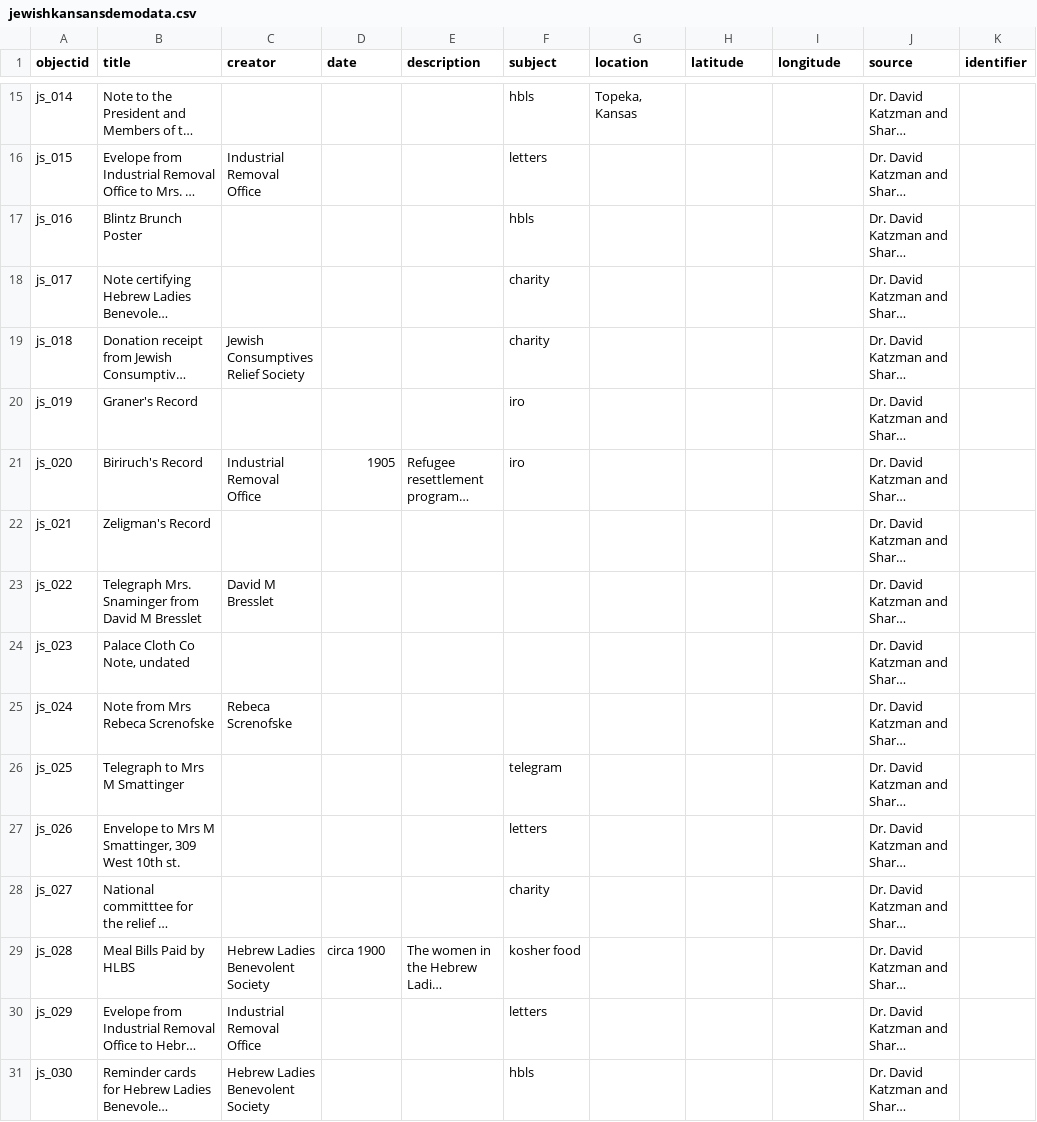
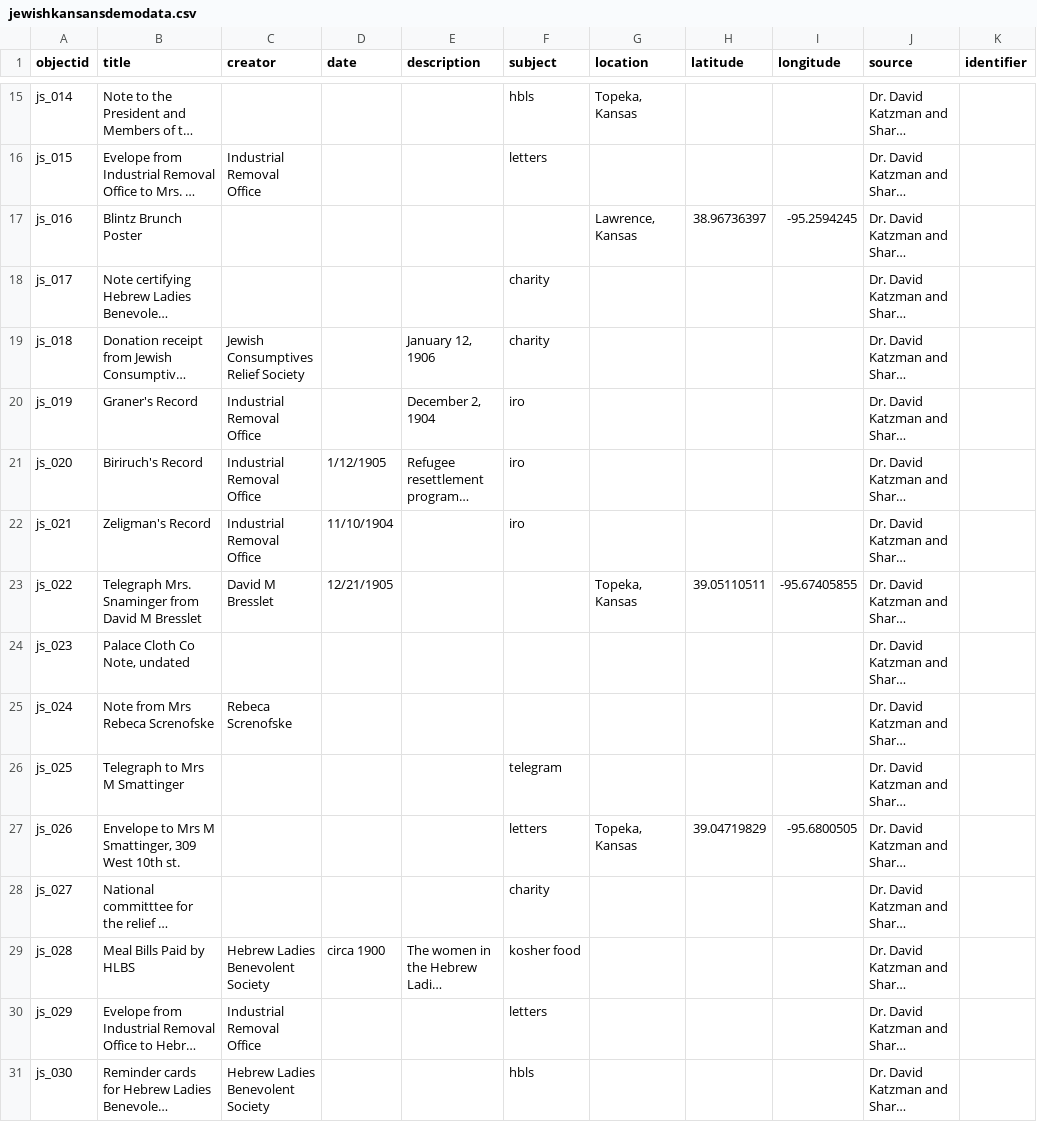
Before and after one commit to collectionbuilder-lis/jewishkansans, a CSV file: _data/jewishkansansdemodata.csv, drawn as a sheet; only a part is shown, gaps mark what is left out; long unchanged cells end in …; the diff covers the shown part only; the diff names each change by its address in the sheet, - before the commit and + after, or states it on an @@ line.

Commit message:
update metadata

```diff
--- a/_data/jewishkansansdemodata.csv
+++ b/_data/jewishkansansdemodata.csv
-F17 (subject): hbls
+F17 (subject): (empty)
-G17 (location): (empty)
+G17 (location): Lawrence, Kansas
-H17 (latitude): (empty)
+H17 (latitude): 38.96736397
-I17 (longitude): (empty)
+I17 (longitude): -95.2594245
-E19 (description): (empty)
+E19 (description): January 12, 1906
-C20 (creator): (empty)
+C20 (creator): Industrial Removal Office
-E20 (description): (empty)
+E20 (description): December 2, 1904
-D21 (date): 1905
+D21 (date): 1/12/1905
-C22 (creator): (empty)
+C22 (creator): Industrial Removal Office
-D22 (date): (empty)
+D22 (date): 11/10/1904
-F22 (subject): (empty)
+F22 (subject): iro
-D23 (date): (empty)
+D23 (date): 12/21/1905
-G23 (location): (empty)
+G23 (location): Topeka, Kansas
-H23 (latitude): (empty)
+H23 (latitude): 39.05110511
-I23 (longitude): (empty)
+I23 (longitude): -95.67405855
-G27 (location): (empty)
+G27 (location): Topeka, Kansas
-H27 (latitude): (empty)
+H27 (latitude): 39.04719829
-I27 (longitude): (empty)
+I27 (longitude): -95.6800505
```
Also changed, not shown: 24 edited cells elsewhere in this file.
